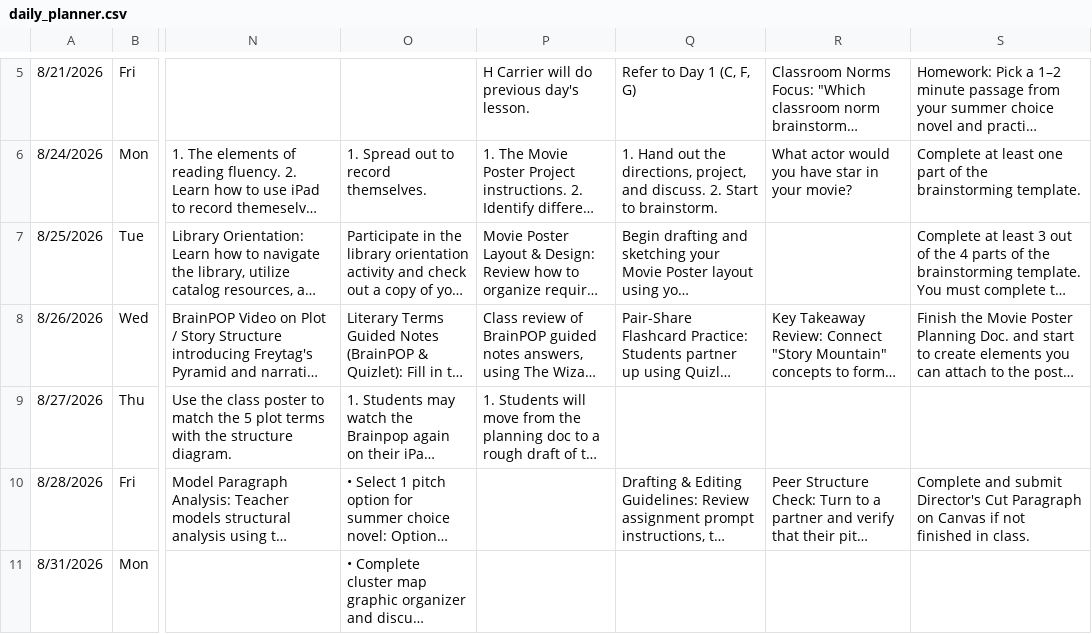
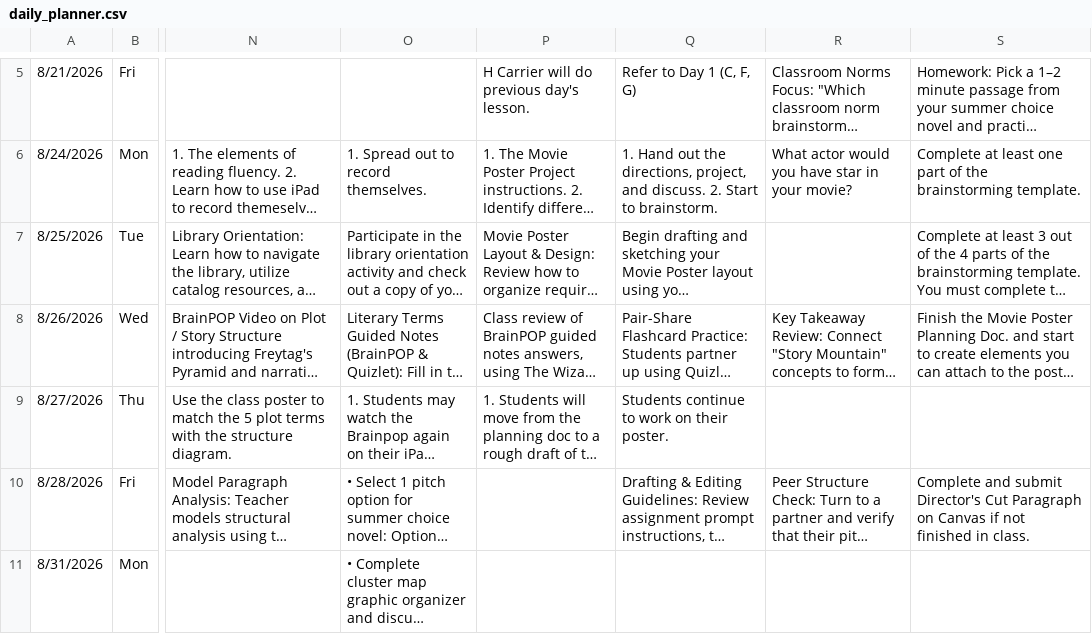
Before and after one commit to kimberlyjmartin/2026_Lesson_Planner_Calendar, a CSV file: daily_planner.csv, drawn as a sheet; only a part is shown, gaps mark what is left out; long unchanged cells end in …; the diff names each change by its address in the sheet, - before the commit and + after, or states it on an @@ line.

Commit message:
Auto-sync Daily Planner — 2026-08-26T15:47:43.159Z

```diff
--- a/daily_planner.csv
+++ b/daily_planner.csv
-Q9: (empty)
+Q9: Students continue to work on their poster.
```
